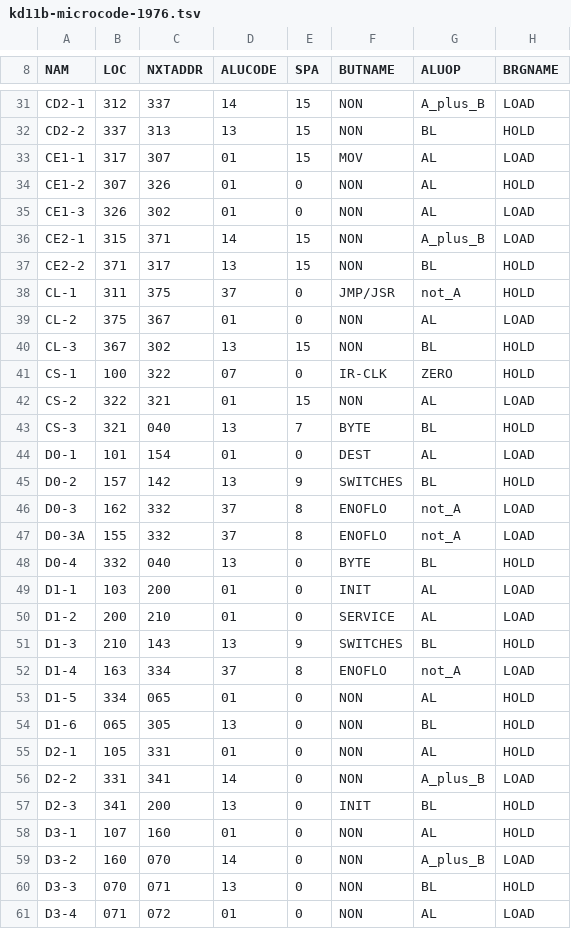
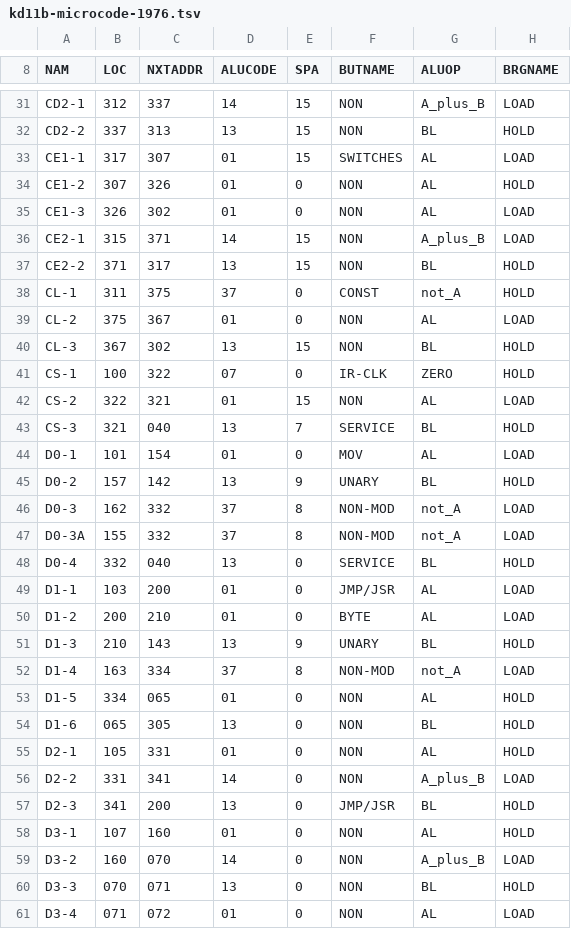
Before and after one commit to fjalvingh/pdp11javagui, a TSV file: pdp11-common/src/main/resources/microcode/kd11b/kd11b-microcode-1976.tsv, drawn as a sheet; only a part is shown, gaps mark what is left out; the diff covers the shown part only; the diff names each change by its address in the sheet, - before the commit and + after, or states it on an @@ line.

```diff
--- a/pdp11-common/src/main/resources/microcode/kd11b/kd11b-microcode-1976.tsv
+++ b/pdp11-common/src/main/resources/microcode/kd11b/kd11b-microcode-1976.tsv
-F33 (BUTNAME): MOV
+F33 (BUTNAME): SWITCHES
-F38 (BUTNAME): JMP/JSR
+F38 (BUTNAME): CONST
-F43 (BUTNAME): BYTE
+F43 (BUTNAME): SERVICE
-F44 (BUTNAME): DEST
+F44 (BUTNAME): MOV
-F45 (BUTNAME): SWITCHES
+F45 (BUTNAME): UNARY
-F46:F47 (BUTNAME): ENOFLO
+F46:F47 (BUTNAME): NON-MOD
-F48 (BUTNAME): BYTE
+F48 (BUTNAME): SERVICE
-F49 (BUTNAME): INIT
+F49 (BUTNAME): JMP/JSR
-F50 (BUTNAME): SERVICE
+F50 (BUTNAME): BYTE
-F51 (BUTNAME): SWITCHES
+F51 (BUTNAME): UNARY
-F52 (BUTNAME): ENOFLO
+F52 (BUTNAME): NON-MOD
-F57 (BUTNAME): INIT
+F57 (BUTNAME): JMP/JSR
```
Also changed, not shown: 99 edited cells elsewhere in this file, pdp11-common/src/main/resources/microcode/kd11b/kd11b-fieldvalues.tsv, pdp11-common/src/main/resources/microcode/kd11b/kd11b-microcode-1973.tsv, 11 other files.
